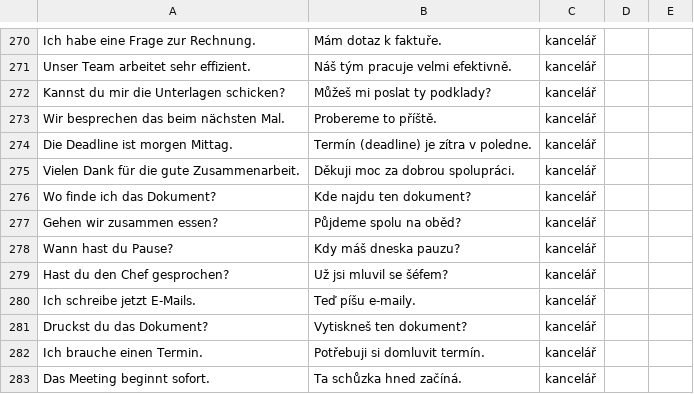
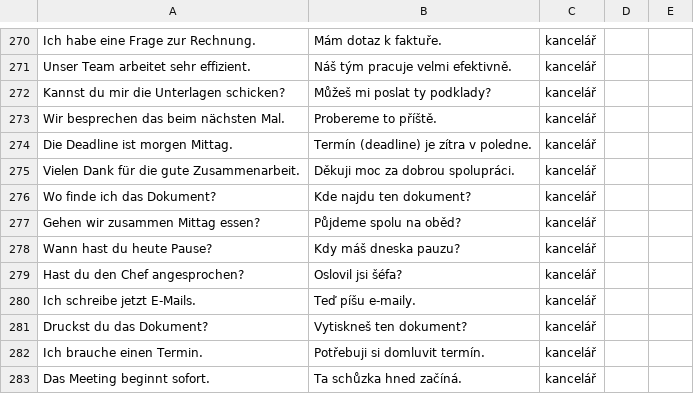
Before and after one commit to sweinertovawww/germanllama, a CSV file: public/slovicka.csv, drawn as a sheet; only a part is shown, gaps mark what is left out.

```diff
--- a/public/slovicka.csv
+++ b/public/slovicka.csv
@@ -276,5 +276,5 @@ Vielen Dank für die gute Zusammenarbeit.;Děkuji moc za dobrou spolupráci.;kan
 Wo finde ich das Dokument?;Kde najdu ten dokument?;kancelář
-Gehen wir zusammen essen?;Půjdeme spolu na oběd?;kancelář
-Wann hast du Pause?;Kdy máš dneska pauzu?;kancelář
-Hast du den Chef gesprochen?;Už jsi mluvil se šéfem?;kancelář
+Gehen wir zusammen Mittag essen?;Půjdeme spolu na oběd?;kancelář
+Wann hast du heute Pause?;Kdy máš dneska pauzu?;kancelář
+Hast du den Chef angesprochen?;Oslovil jsi šéfa?;kancelář
 Ich schreibe jetzt E-Mails.;Teď píšu e-maily.;kancelář
```
